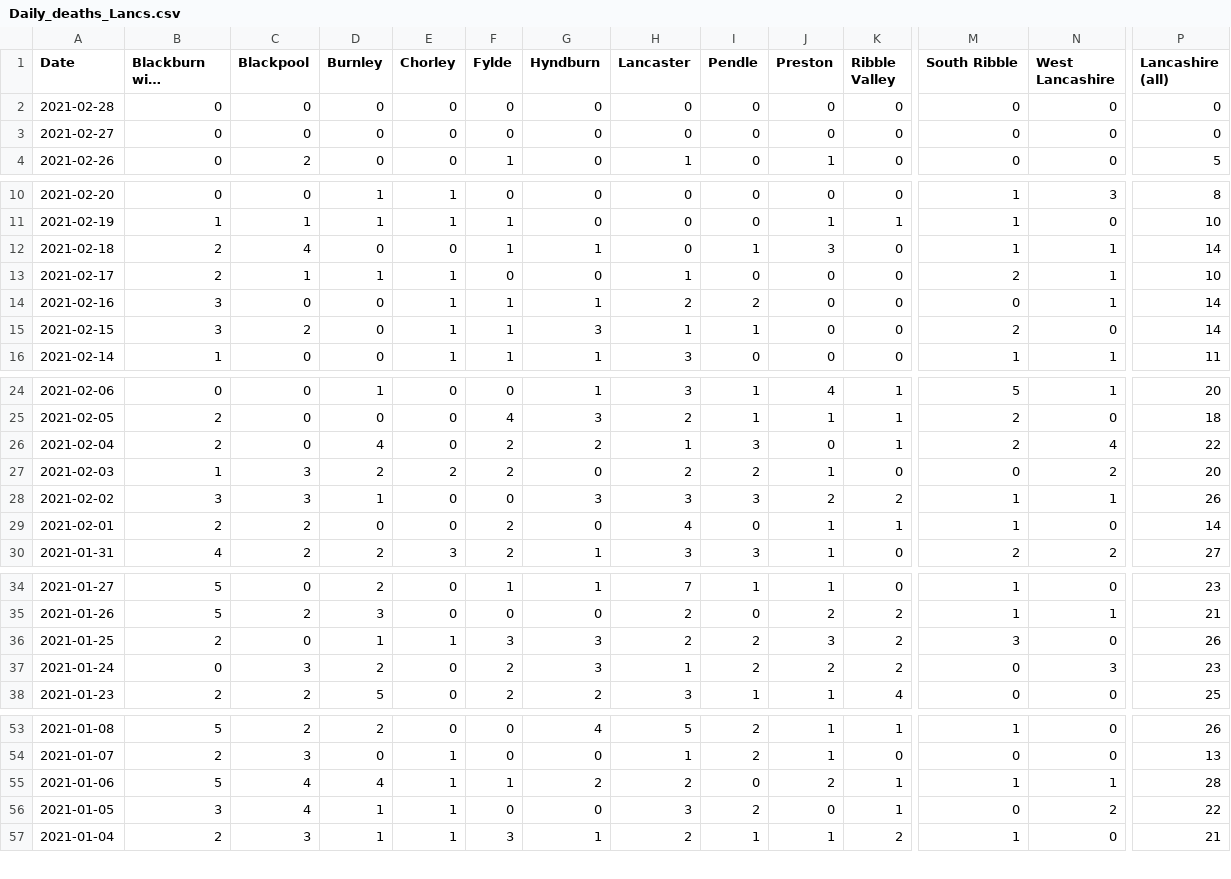
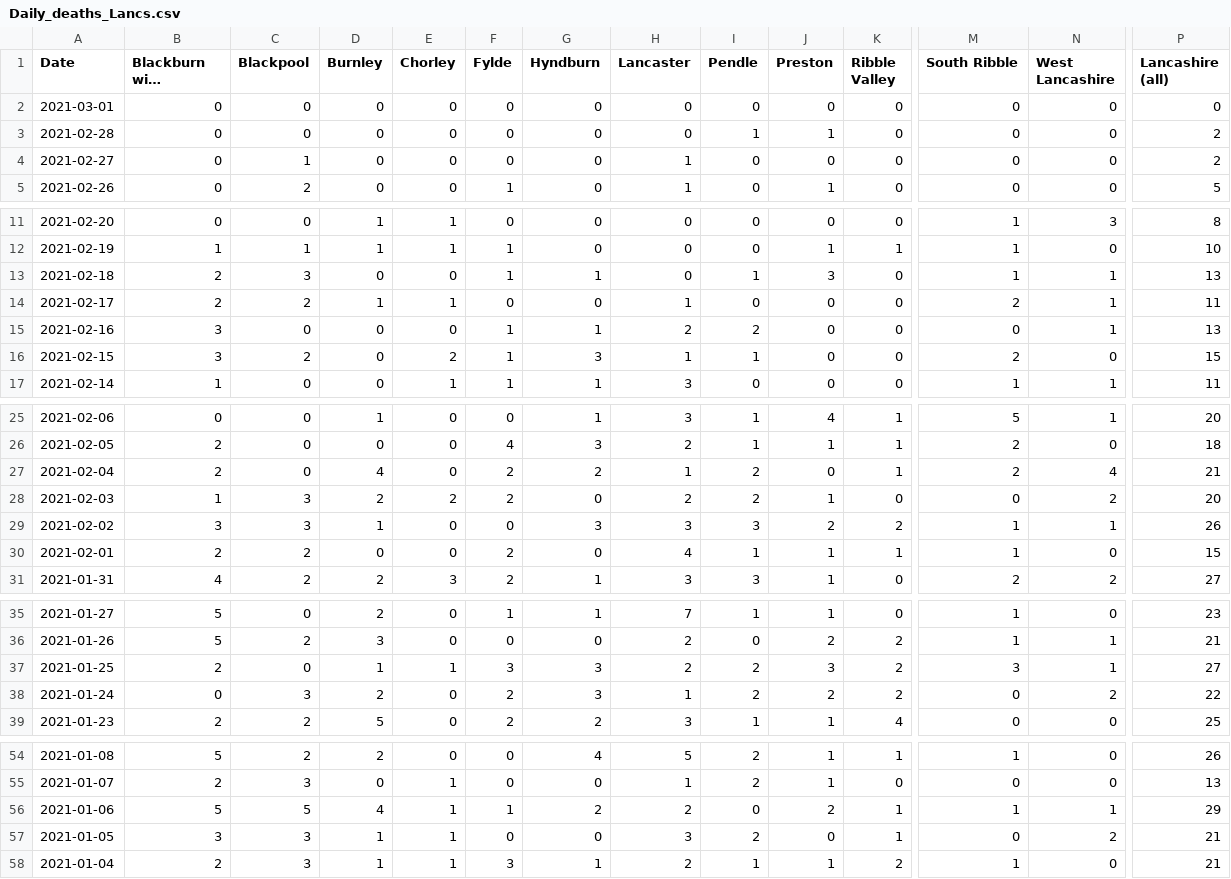
Before and after one commit to paumber/covid-data, a CSV file: Daily_deaths_Lancs.csv, drawn as a sheet; only a part is shown, gaps mark what is left out; long unchanged cells end in …; addresses are those after the commit; rows hold the shown columns only; the diff covers the shown part only; the diff names each change by its address in the sheet, - before the commit and + after, or states it on an @@ line.

Commit message:
Update Daily_deaths_Lancs.csv

```diff
--- a/Daily_deaths_Lancs.csv
+++ b/Daily_deaths_Lancs.csv
+row 2: 2021-03-01 | 0 | 0 | 0 | 0 | 0 | 0 | 0 | 0 | 0 | 0 | 0 | 0 | 0
-I3 (Pendle): 0
+I3 (Pendle): 1
-J3 (Preston): 0
+J3 (Preston): 1
-P3:P4 (Lancashire (all)): 0
+P3:P4 (Lancashire (all)): 2
-C4 (Blackpool): 0
+C4 (Blackpool): 1
-H4 (Lancaster): 0
+H4 (Lancaster): 1
-C13 (Blackpool): 4
+C13 (Blackpool): 3
-P13 (Lancashire (all)): 14
+P13 (Lancashire (all)): 13
-C14 (Blackpool): 1
+C14 (Blackpool): 2
-P14 (Lancashire (all)): 10
+P14 (Lancashire (all)): 11
-E15 (Chorley): 1
+E15 (Chorley): 0
-P15 (Lancashire (all)): 14
+P15 (Lancashire (all)): 13
-E16 (Chorley): 1
+E16 (Chorley): 2
-P16 (Lancashire (all)): 14
+P16 (Lancashire (all)): 15
-I27 (Pendle): 3
+I27 (Pendle): 2
-P27 (Lancashire (all)): 22
+P27 (Lancashire (all)): 21
-I30 (Pendle): 0
+I30 (Pendle): 1
-P30 (Lancashire (all)): 14
+P30 (Lancashire (all)): 15
-N37 (West Lancashire): 0
+N37 (West Lancashire): 1
-P37 (Lancashire (all)): 26
+P37 (Lancashire (all)): 27
-N38 (West Lancashire): 3
+N38 (West Lancashire): 2
-P38 (Lancashire (all)): 23
+P38 (Lancashire (all)): 22
-C56 (Blackpool): 4
+C56 (Blackpool): 5
-P56 (Lancashire (all)): 28
+P56 (Lancashire (all)): 29
-C57 (Blackpool): 4
+C57 (Blackpool): 3
-P57 (Lancashire (all)): 22
+P57 (Lancashire (all)): 21
```
Also changed, not shown: 10 edited cells elsewhere in this file.
